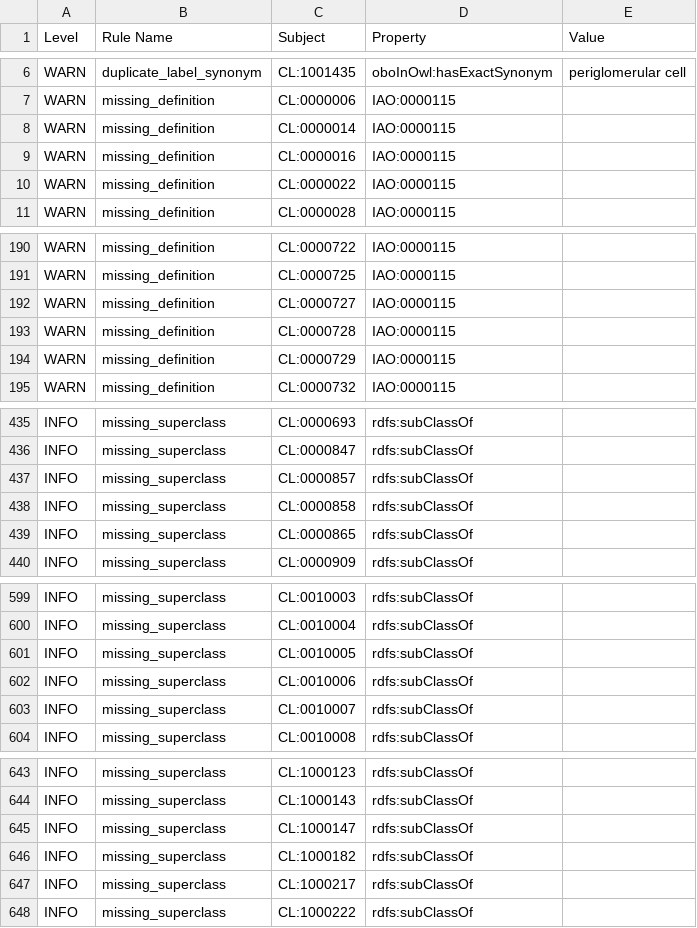
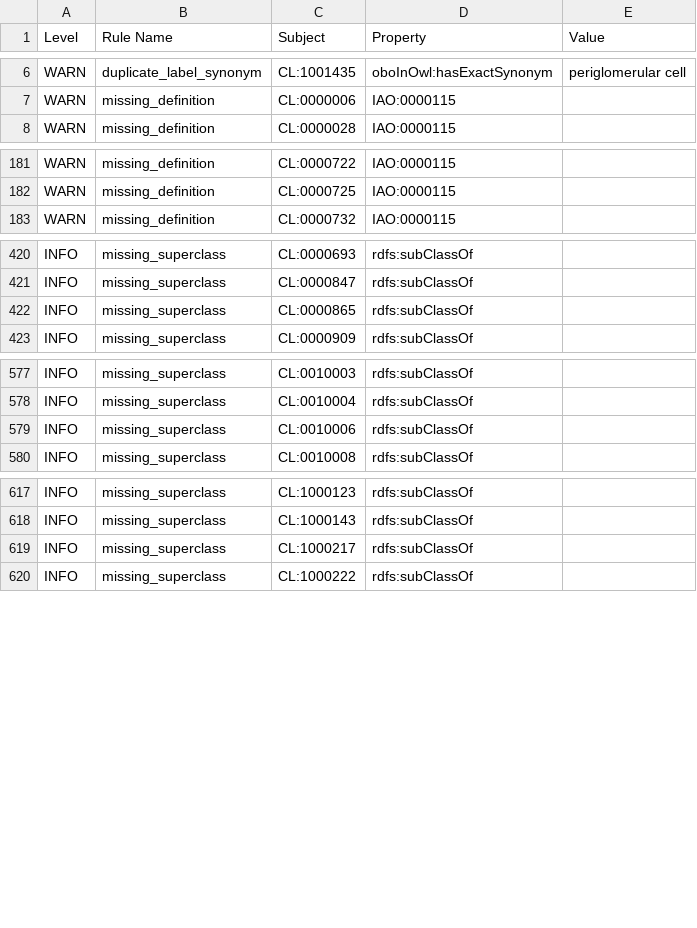
Before and after one commit to obophenotype/cell-ontology, a TSV file: src/ontology/reports/cl-edit.owl-obo-report.tsv, drawn as a sheet; only a part is shown, gaps mark what is left out; the diff covers the shown part only; the diff names each change by its address in the sheet, - before the commit and + after, or states it on an @@ line.

```diff
--- a/src/ontology/reports/cl-edit.owl-obo-report.tsv
+++ b/src/ontology/reports/cl-edit.owl-obo-report.tsv
-row 8: WARN | missing_definition | CL:0000014 | IAO:0000115
-row 9: WARN | missing_definition | CL:0000016 | IAO:0000115
-row 10: WARN | missing_definition | CL:0000022 | IAO:0000115
-row 192: WARN | missing_definition | CL:0000727 | IAO:0000115
-row 193: WARN | missing_definition | CL:0000728 | IAO:0000115
-row 194: WARN | missing_definition | CL:0000729 | IAO:0000115
-row 437: INFO | missing_superclass | CL:0000857 | rdfs:subClassOf
-row 438: INFO | missing_superclass | CL:0000858 | rdfs:subClassOf
-row 601: INFO | missing_superclass | CL:0010005 | rdfs:subClassOf
-row 603: INFO | missing_superclass | CL:0010007 | rdfs:subClassOf
-row 645: INFO | missing_superclass | CL:1000147 | rdfs:subClassOf
-row 646: INFO | missing_superclass | CL:1000182 | rdfs:subClassOf
```
Also changed, not shown: 31 removed rows elsewhere in this file, subsets/blood_and_immune_upper_slim.tsv, 7 other files.
